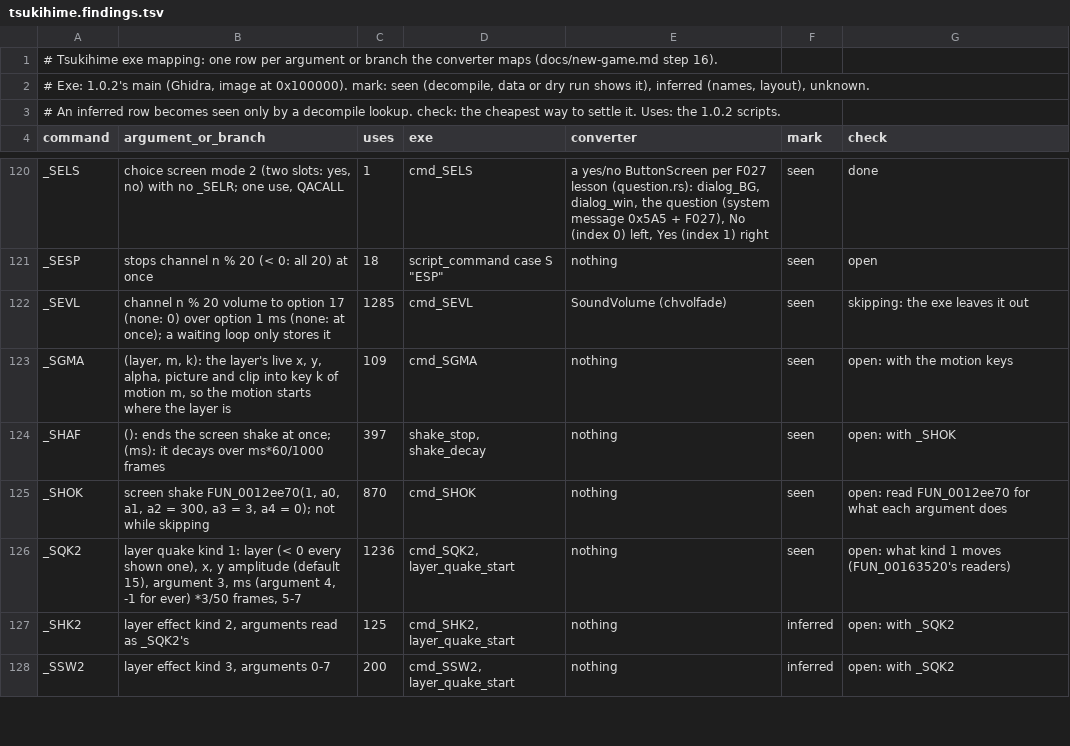
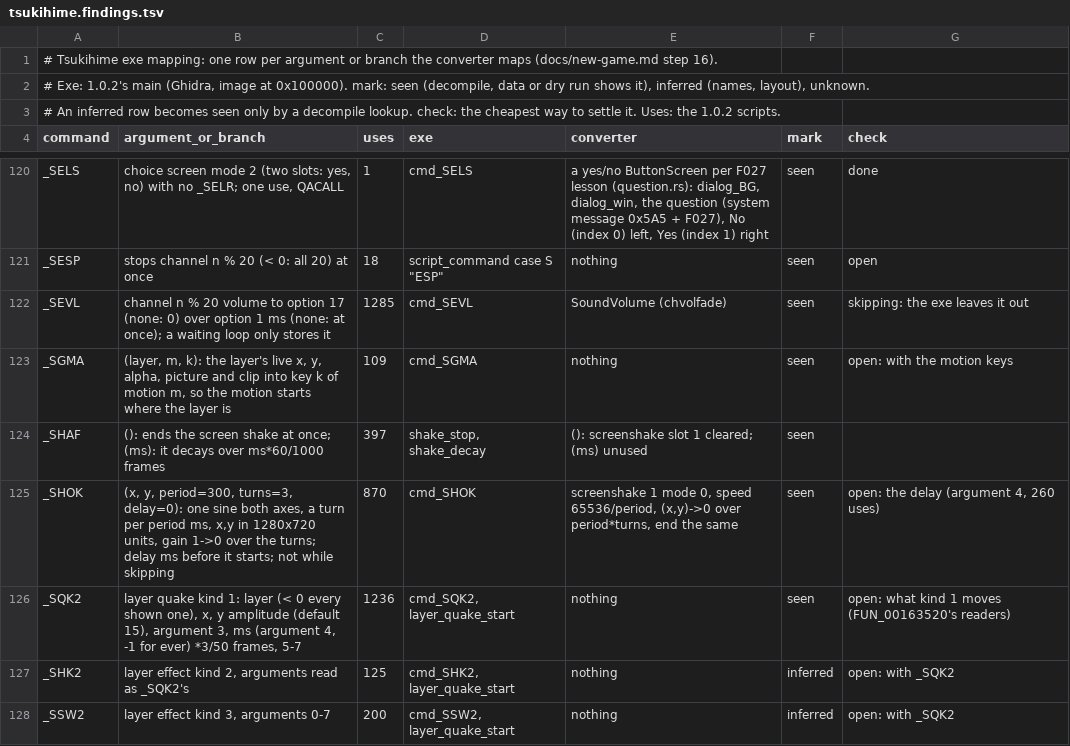
Before and after one commit to blankiekun/conscripter-convert, a TSV file: docs/games/tsukihime.findings.tsv, drawn as a sheet; only a part is shown, gaps mark what is left out.

Commit message:
Tsukihime: _SHOK/_SHAF as screenshake

```diff
--- a/docs/games/tsukihime.findings.tsv
+++ b/docs/games/tsukihime.findings.tsv
@@ -123,4 +123,4 @@ _SEVL	channel n % 20 volume to option 17 (none: 0) over option 1 ms (none: at on
 _SGMA	(layer, m, k): the layer's live x, y, alpha, picture and clip into key k of motion m, so the motion starts where the layer is	109	cmd_SGMA	nothing	seen	open: with the motion keys
-_SHAF	(): ends the screen shake at once; (ms): it decays over ms*60/1000 frames	397	shake_stop, shake_decay	nothing	seen	open: with _SHOK
-_SHOK	screen shake FUN_0012ee70(1, a0, a1, a2 = 300, a3 = 3, a4 = 0); not while skipping	870	cmd_SHOK	nothing	seen	open: read FUN_0012ee70 for what each argument does
+_SHAF	(): ends the screen shake at once; (ms): it decays over ms*60/1000 frames	397	shake_stop, shake_decay	(): screenshake slot 1 cleared; (ms) unused	seen	
+_SHOK	(x, y, period=300, turns=3, delay=0): one sine both axes, a turn per period ms, x,y in 1280x720 units, gain 1->0 over the turns; delay ms before it starts; not while skipping	870	cmd_SHOK	screenshake 1 mode 0, speed 65536/period, (x,y)->0 over period*turns, end the same	seen	open: the delay (argument 4, 260 uses)
 _SQK2	layer quake kind 1: layer (< 0 every shown one), x, y amplitude (default 15), argument 3, ms (argument 4, -1 for ever) *3/50 frames, 5-7	1236	cmd_SQK2, layer_quake_start	nothing	seen	open: what kind 1 moves (FUN_00163520's readers)
```
Also changed, not shown: 4 other files.
